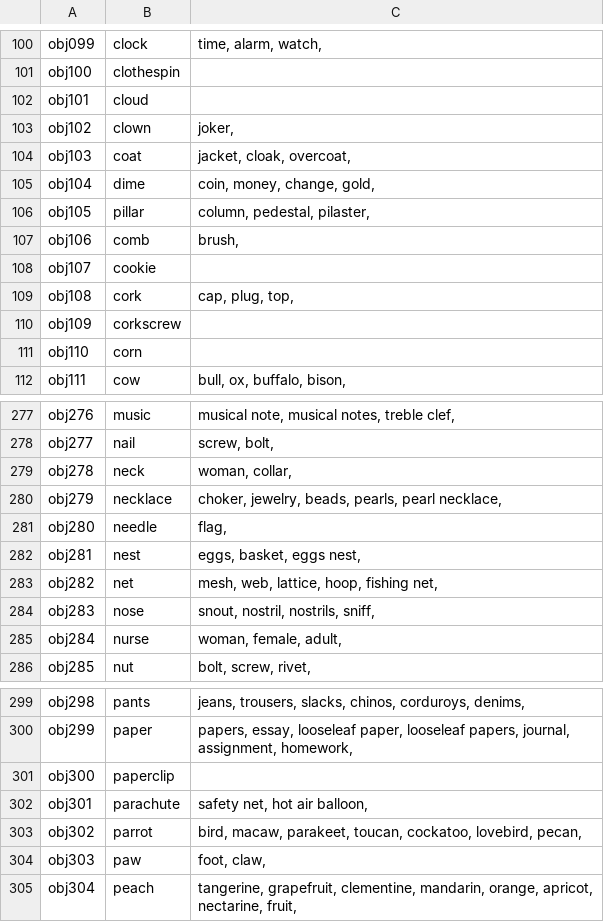
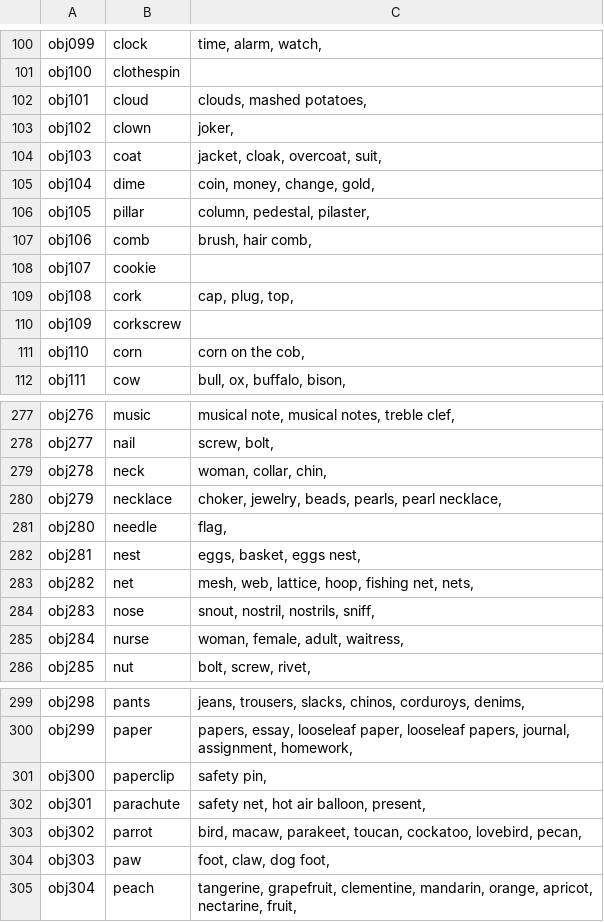
Before and after one commit to jackdolgin/Adaptive-Control, a CSV file: images/IPNP/IPNP_spreadsheet_synonyms.csv, drawn as a sheet; only a part is shown, gaps mark what is left out; the diff covers the shown part only.

```diff
--- a/images/IPNP/IPNP_spreadsheet_synonyms.csv
+++ b/images/IPNP/IPNP_spreadsheet_synonyms.csv
@@ -101,8 +101,8 @@ obj099,clock,"time, alarm, watch,"
 obj100,clothespin,
-obj101,cloud,
+obj101,cloud,"clouds, mashed potatoes,"
 obj102,clown,"joker,"
-obj103,coat,"jacket, cloak, overcoat,"
+obj103,coat,"jacket, cloak, overcoat, suit,"
 obj104,dime,"coin, money, change, gold,"
 obj105,pillar,"column, pedestal, pilaster,"
-obj106,comb,"brush,"
+obj106,comb,"brush, hair comb,"
 obj107,cookie,
@@ -110,3 +110,3 @@ obj108,cork,"cap, plug, top,"
 obj109,corkscrew,
-obj110,corn,
+obj110,corn,"corn on the cob,"
 obj111,cow,"bull, ox, buffalo, bison,"
@@ -278,3 +278,3 @@ obj276,music,"musical note, musical notes, treble clef,"
 obj277,nail,"screw, bolt,"
-obj278,neck,"woman, collar,"
+obj278,neck,"woman, collar, chin,"
 obj279,necklace,"choker, jewelry, beads, pearls, pearl necklace,"
@@ -282,5 +282,5 @@ obj280,needle,"flag,"
 obj281,nest,"eggs, basket, eggs nest,"
-obj282,net,"mesh, web, lattice, hoop, fishing net,"
+obj282,net,"mesh, web, lattice, hoop, fishing net, nets,"
 obj283,nose,"snout, nostril, nostrils, sniff,"
-obj284,nurse,"woman, female, adult,"
+obj284,nurse,"woman, female, adult, waitress,"
 obj285,nut,"bolt, screw, rivet,"
@@ -300,6 +300,6 @@ obj298,pants,"jeans, trousers, slacks, chinos, corduroys, denims,"
 obj299,paper,"papers, essay, looseleaf paper, looseleaf papers, journal, assignment, homework,"
-obj300,paperclip,
-obj301,parachute,"safety net, hot air balloon,"
+obj300,paperclip,"safety pin,"
+obj301,parachute,"safety net, hot air balloon, present,"
 obj302,parrot,"bird, macaw, parakeet, toucan, cockatoo, lovebird, pecan,"
-obj303,paw,"foot, claw,"
+obj303,paw,"foot, claw, dog foot,"
 obj304,peach,"tangerine, grapefruit, clementine, mandarin, orange, apricot, nectarine, fruit,"
```
Also changed, not shown: 38 edited cells elsewhere in this file, 3 other files.
